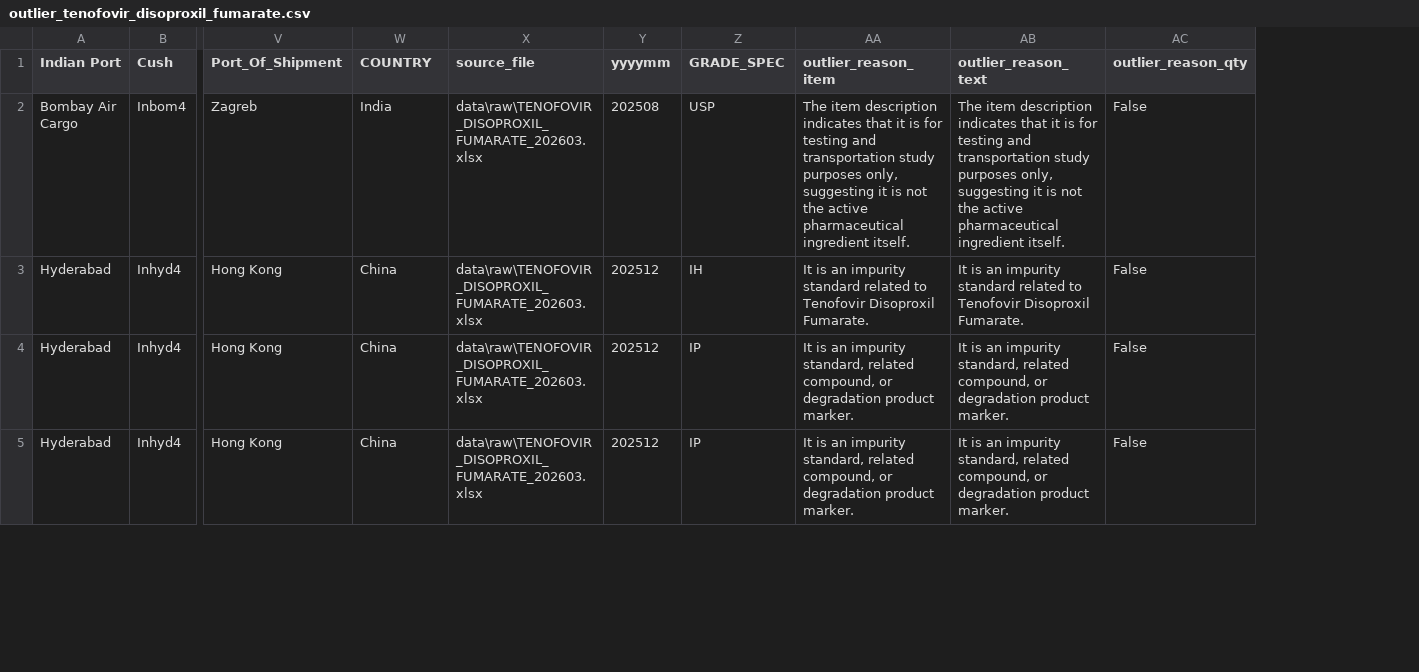
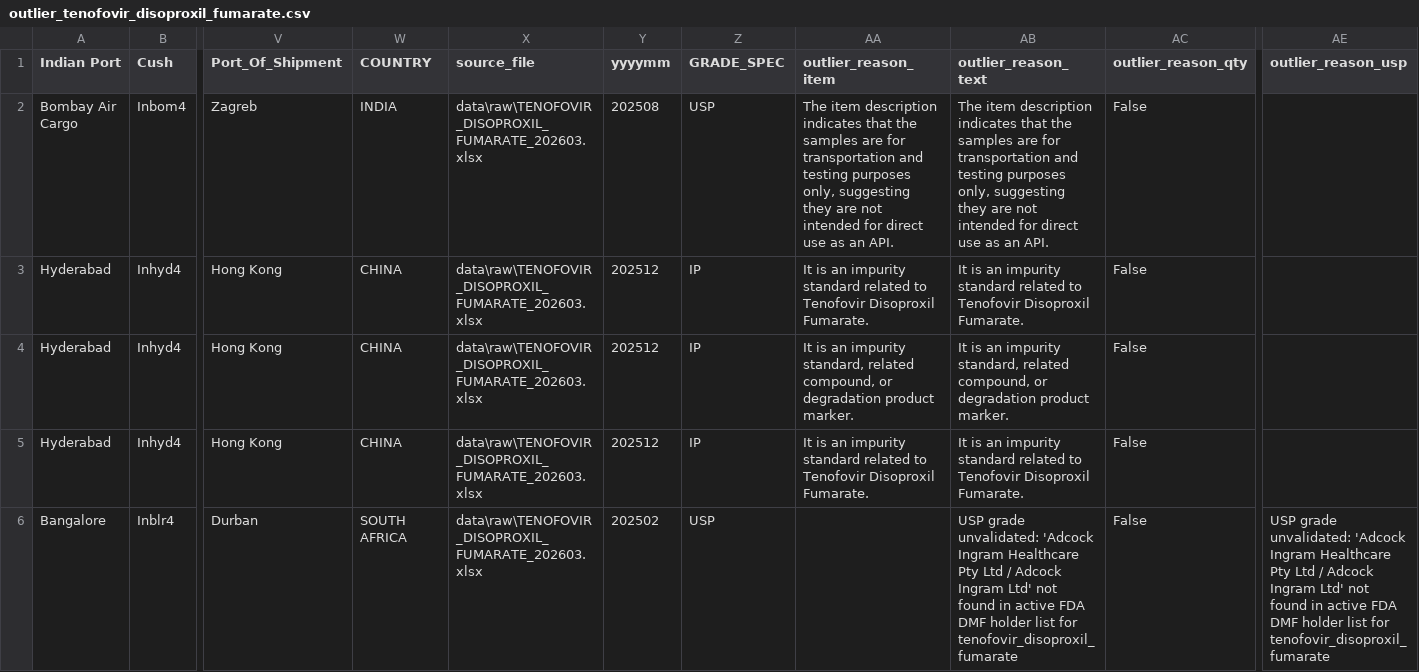
Before and after one commit to TanviEY/pharma-price-benchmarking, a CSV file: data/processed/outlier_tenofovir_disoproxil_fumarate.csv, drawn as a sheet; only a part is shown, gaps mark what is left out; rows hold the shown columns only; the diff covers the shown part only; the diff names each change by its address in the sheet, - before the commit and + after, or states it on an @@ line.

```diff
--- a/data/processed/outlier_tenofovir_disoproxil_fumarate.csv
+++ b/data/processed/outlier_tenofovir_disoproxil_fumarate.csv
+column AE (outlier_reason_usp), empty
-W2 (COUNTRY): India
+W2 (COUNTRY): INDIA
-AA2 (outlier_reason_item): …indicates that it is for testing and transportation study purposes only, suggesting it is not the active pharmaceutical ingredient itself.
+AA2 (outlier_reason_item): …indicates that the samples are for transportation and testing purposes only, suggesting they are not intended for direct use as an API.
-AB2 (outlier_reason_text): …indicates that it is for testing and transportation study purposes only, suggesting it is not the active pharmaceutical ingredient itself.
+AB2 (outlier_reason_text): …indicates that the samples are for transportation and testing purposes only, suggesting they are not intended for direct use as an API.
-W3:W5 (COUNTRY): China
+W3:W5 (COUNTRY): CHINA
-Z3 (GRADE_SPEC): IH
+Z3 (GRADE_SPEC): IP
-AA5 (outlier_reason_item): …an impurity standard, related compound, or degradation product marker.
+AA5 (outlier_reason_item): …an impurity standard related to Tenofovir Disoproxil Fumarate.
-AB5 (outlier_reason_text): …an impurity standard, related compound, or degradation product marker.
+AB5 (outlier_reason_text): …an impurity standard related to Tenofovir Disoproxil Fumarate.
+row 6: Bangalore | Inblr4 | Durban | SOUTH AFRICA | data\raw\TENOFOVIR_DISOPROXIL_FUMARATE_202603.xlsx | 202502 | USP |  | USP grade unvalidated: 'Adcock Ingram Healthcare Pty Ltd / Adcock Ingram Ltd' not found in active FDA DMF holder list for tenofovir_disoproxil_fumarate | False | USP grade unvalidated: 'Adcock Ingram Healthcare Pty Ltd / Adcock Ingram Ltd' not found in active FDA DMF holder list for tenofovir_disoproxil_fumarate
```
Also changed, not shown: 1 added row, 2 removed rows and 18 edited cells elsewhere in this file, data/processed/azithromycin_buyer.csv, data/processed/azithromycin_supplier.csv, 9 other files.
